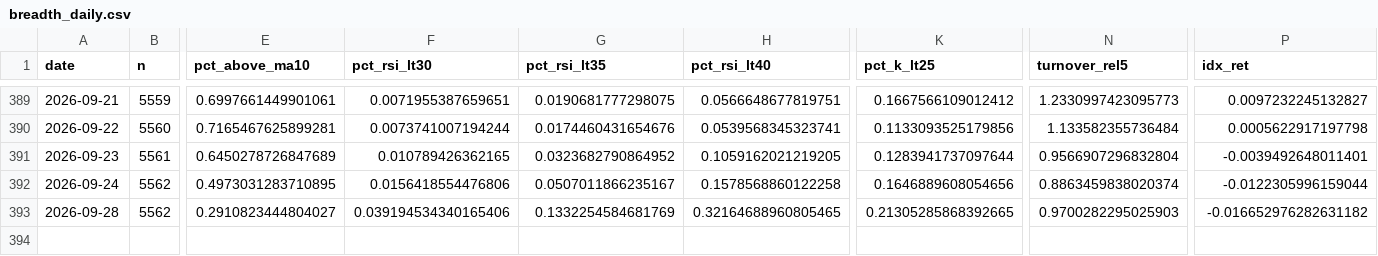
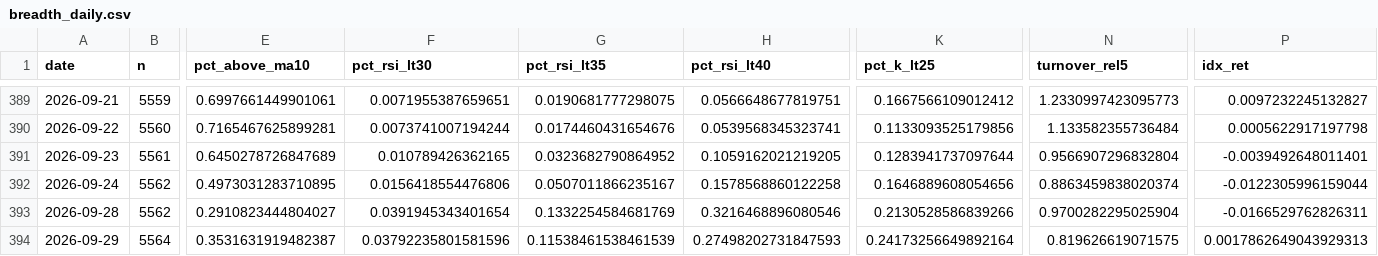
Before and after one commit to tranchiclever417693-lab/astock-daily-alert, a CSV file: data/breadth_daily.csv, drawn as a sheet; only a part is shown, gaps mark what is left out; rows hold the shown columns only; the diff names each change by its address in the sheet, - before the commit and + after, or states it on an @@ line.

```diff
--- a/data/breadth_daily.csv
+++ b/data/breadth_daily.csv
-F393 (pct_rsi_lt30): 0.039194534340165406
+F393 (pct_rsi_lt30): 0.0391945343401654
-H393 (pct_rsi_lt40): 0.32164688960805465
+H393 (pct_rsi_lt40): 0.3216468896080546
-K393 (pct_k_lt25): 0.21305285868392665
+K393 (pct_k_lt25): 0.2130528586839266
-N393 (turnover_rel5): 0.9700282295025903
+N393 (turnover_rel5): 0.9700282295025904
-P393 (idx_ret): -0.016652976282631182
+P393 (idx_ret): -0.0166529762826311
+row 394: 2026-09-29 | 5564 | 0.3531631919482387 | 0.03792235801581596 | 0.11538461538461539 | 0.27498202731847593 | 0.24173256649892164 | 0.819626619071575 | 0.0017862649043929313
```
Also changed, not shown: data/chinext/breadth_daily.csv, data/chinext/breadth_stock.csv, 12 other files.
